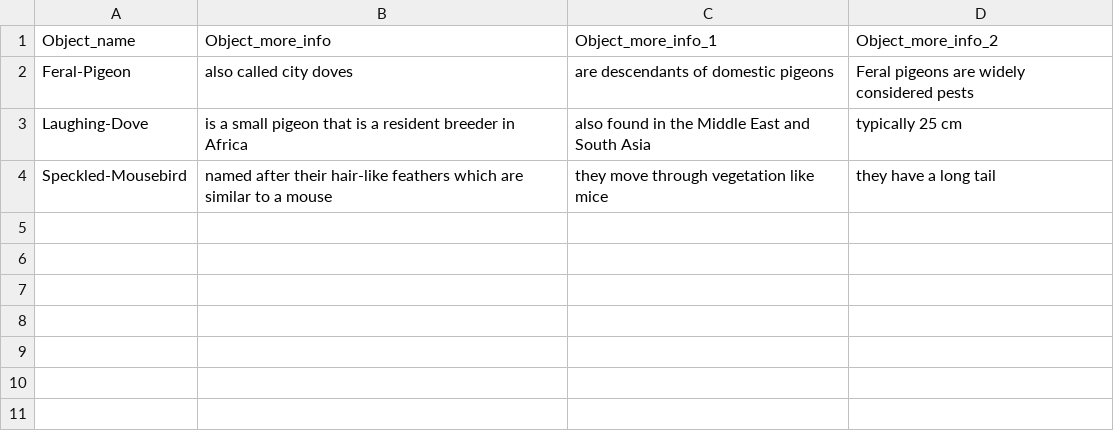
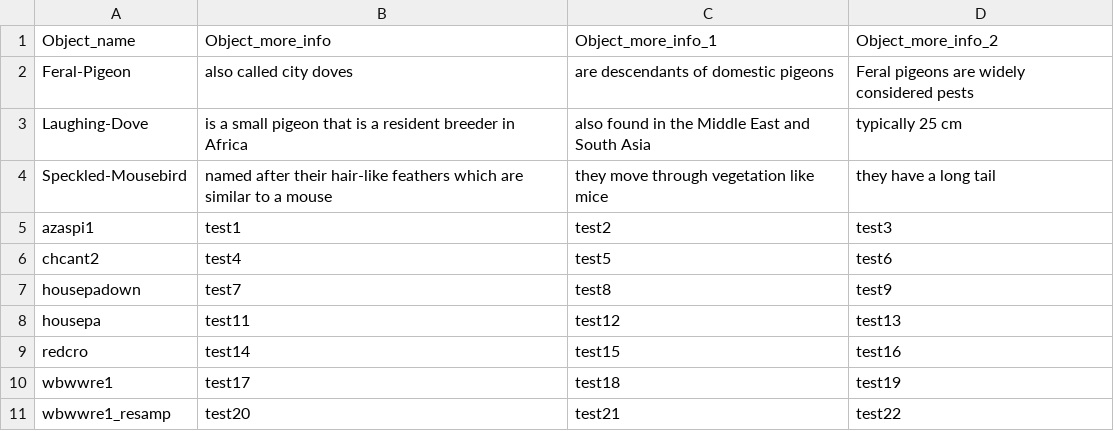
Before and after one commit to CameronPike24/bird4, a CSV file: csv/object_info.csv, drawn as a sheet; the diff names each change by its address in the sheet, - before the commit and + after, or states it on an @@ line.

Commit message:
Add files via upload

```diff
--- a/csv/object_info.csv
+++ b/csv/object_info.csv
+row 5: azaspi1 | test1 | test2 | test3
+row 6: chcant2 | test4 | test5 | test6
+row 7: housepadown | test7 | test8 | test9
+row 8: housepa | test11 | test12 | test13
+row 9: redcro | test14 | test15 | test16
+row 10: wbwwre1 | test17 | test18 | test19
+row 11: wbwwre1_resamp | test20 | test21 | test22
```
